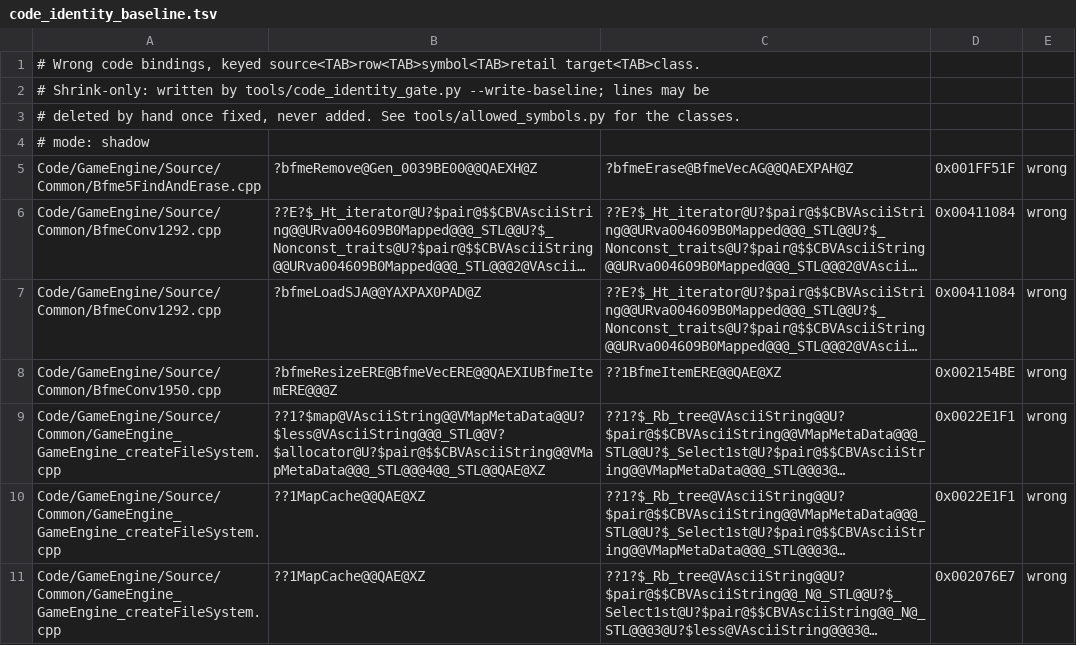
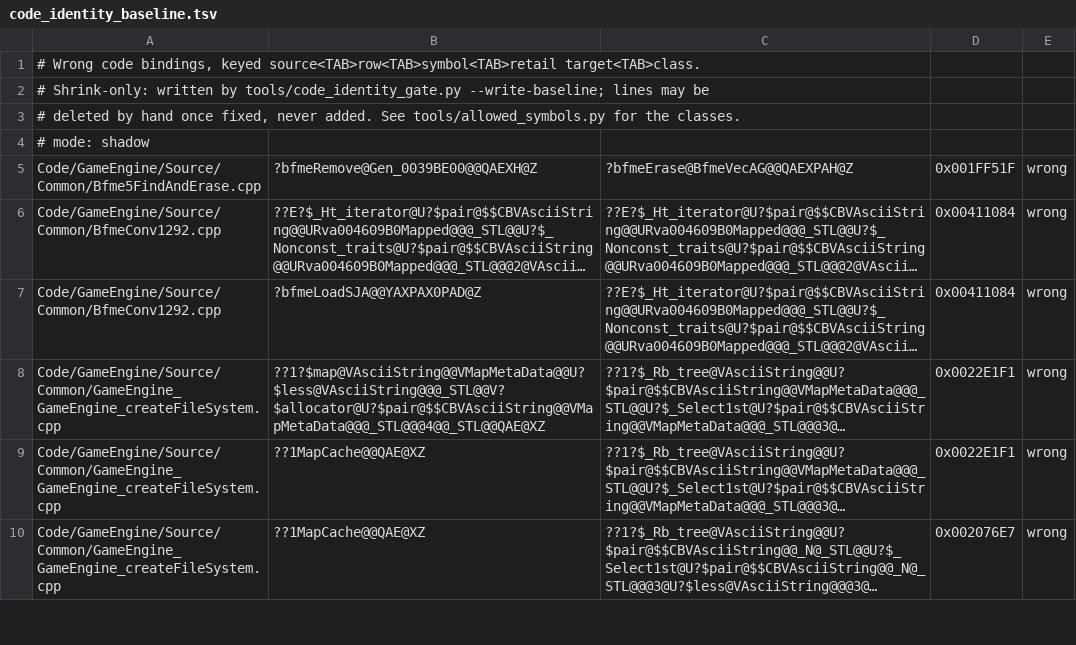
Before and after one commit to McMickey93/Open-BFME-2, a TSV file: reverse/code_identity_baseline.tsv, drawn as a sheet; only a part is shown; long unchanged cells end in …; the diff names each change by its address in the sheet, - before the commit and + after, or states it on an @@ line.

Commit message:
Repair resize record providers and retire destructor identity debt
Use the native AsciiString and string-vector ownership in BfmeConv1950, and call the existing range-erase and fill-insert owners directly. All three rows and the EH graph remain exact; the consumer ordinary preview improves from U4 to LINKS (100 authored bytes). The owning tool retires one destructor-binding key with zero remaining findings.

The paired preview preserves the record-copy and erase providers. Fill-insert retains separate element/overflow blockers; census confirmation and full dependency closure remain pending. Official BFME 1 refresh remains with the existing codex4 scope owner; the verified reference pin and success stamp are unchanged.

Verifier-Change: retire the destructor identity key through repair_queue after exact ownership repair and current-provider verification.

```diff
--- a/reverse/code_identity_baseline.tsv
+++ b/reverse/code_identity_baseline.tsv
-row 8: Code/GameEngine/Source/Common/BfmeConv1950.cpp | ?bfmeResizeERE@BfmeVecERE@@QAEXIUBfmeItemERE@@@Z | ??1BfmeItemERE@@QAE@XZ | 0x002154BE | wrong
```
Also changed, not shown: 5 other files.
